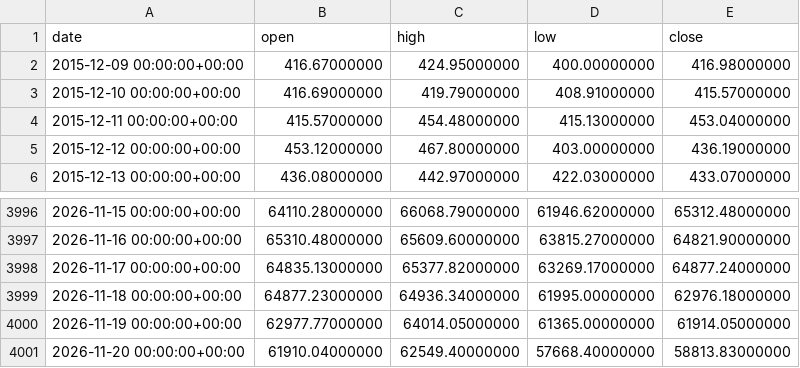
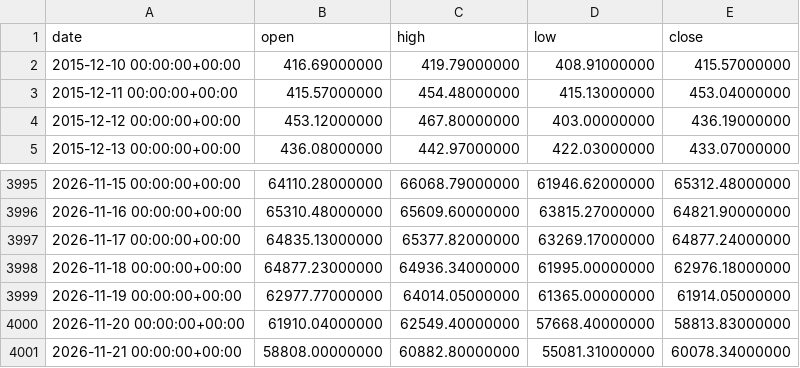
Before and after one commit to tvella23/B-Bottom-Watch, a CSV file: history.csv, drawn as a sheet; only a part is shown, gaps mark what is left out; removed rows and columns are numbered as before the commit, all else as after; the diff names each change by its address in the sheet, - before the commit and + after, or states it on an @@ line.

```diff
--- a/history.csv
+++ b/history.csv
-row 2: 2015-12-09 00:00:00+00:00 | 416.67000000 | 424.95000000 | 400.00000000 | 416.98000000
+row 4001: 2026-11-21 00:00:00+00:00 | 58808.00000000 | 60882.80000000 | 55081.31000000 | 60078.34000000
```
Also changed, not shown: 3 other files.
